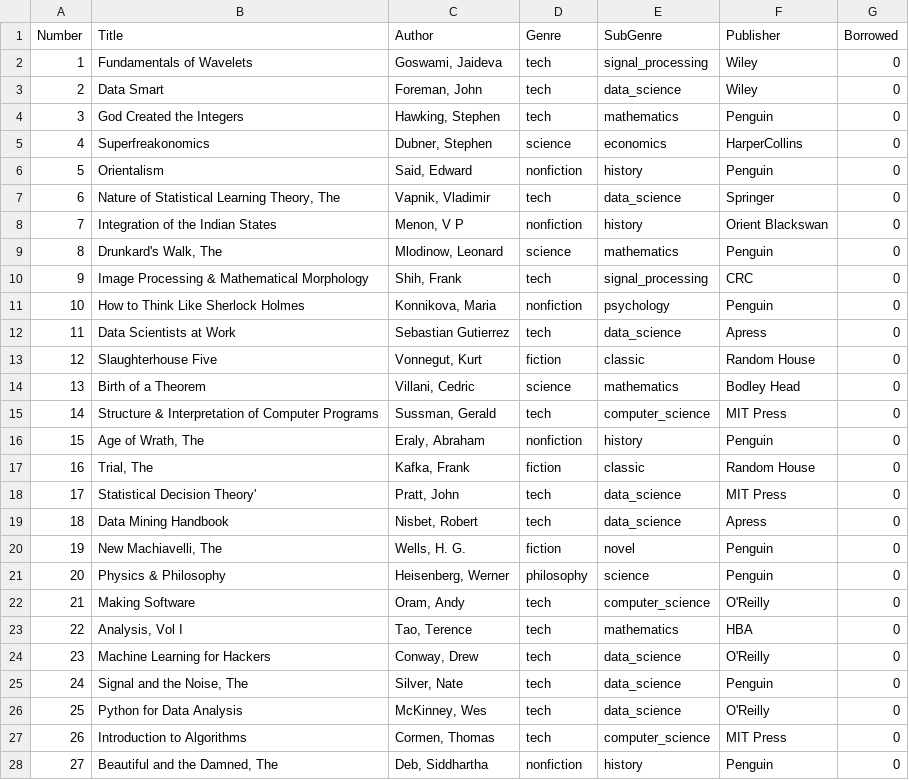
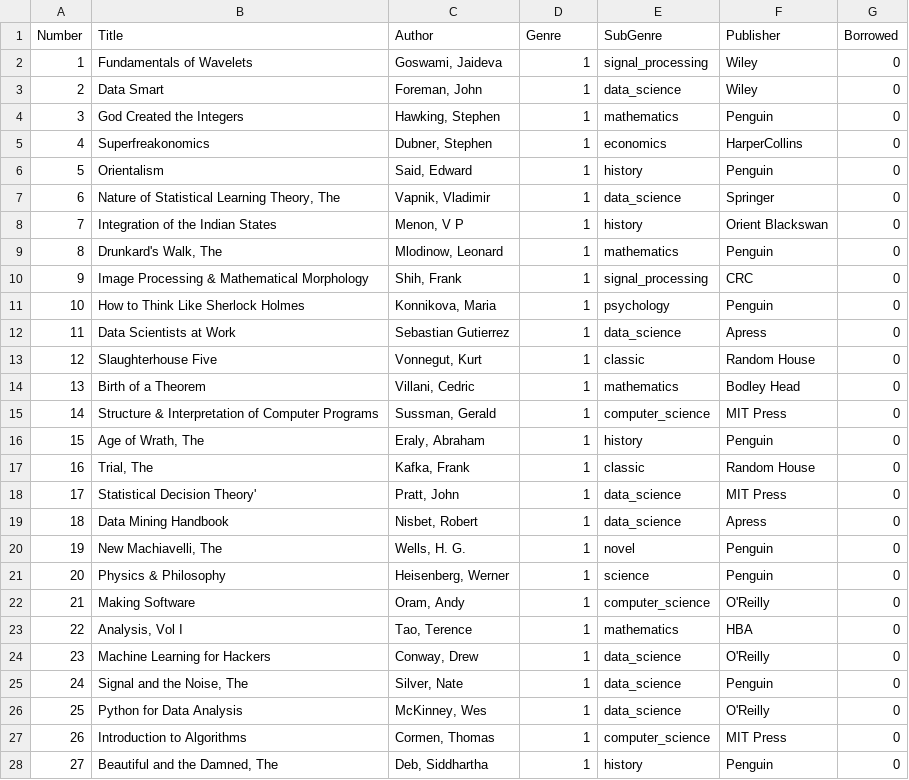
Before and after one commit to BryonyRBlack/library, a CSV file: books.csv, drawn as a sheet; only a part is shown; the diff covers the shown part only.

```diff
--- a/books.csv
+++ b/books.csv
@@ -1,28 +1,28 @@
 "Number","Title","Author","Genre","SubGenre","Publisher","Borrowed"
-"1","Fundamentals of Wavelets","Goswami, Jaideva","tech","signal_processing","Wiley","0"
-"2","Data Smart","Foreman, John","tech","data_science","Wiley","0"
-"3","God Created the Integers","Hawking, Stephen","tech","mathematics","Penguin","0"
-"4","Superfreakonomics","Dubner, Stephen","science","economics","HarperCollins","0"
-"5","Orientalism","Said, Edward","nonfiction","history","Penguin","0"
-"6","Nature of Statistical Learning Theory, The","Vapnik, Vladimir","tech","data_science","Springer","0"
-"7","Integration of the Indian States","Menon, V P","nonfiction","history","Orient Blackswan","0"
-"8","Drunkard's Walk, The","Mlodinow, Leonard","science","mathematics","Penguin","0"
-"9","Image Processing & Mathematical Morphology","Shih, Frank","tech","signal_processing","CRC","0"
-"10","How to Think Like Sherlock Holmes","Konnikova, Maria","nonfiction","psychology","Penguin","0"
-"11","Data Scientists at Work","Sebastian Gutierrez","tech","data_science","Apress","0"
-"12","Slaughterhouse Five","Vonnegut, Kurt","fiction","classic","Random House","0"
-"13","Birth of a Theorem","Villani, Cedric","science","mathematics","Bodley Head","0"
-"14","Structure & Interpretation of Computer Programs","Sussman, Gerald","tech","computer_science","MIT Press","0"
-"15","Age of Wrath, The","Eraly, Abraham","nonfiction","history","Penguin","0"
-"16","Trial, The","Kafka, Frank","fiction","classic","Random House","0"
-"17","Statistical Decision Theory'","Pratt, John","tech","data_science","MIT Press","0"
-"18","Data Mining Handbook","Nisbet, Robert","tech","data_science","Apress","0"
-"19","New Machiavelli, The","Wells, H. G.","fiction","novel","Penguin","0"
-"20","Physics & Philosophy","Heisenberg, Werner","philosophy","science","Penguin","0"
-"21","Making Software","Oram, Andy","tech","computer_science","O'Reilly","0"
-"22","Analysis, Vol I","Tao, Terence","tech","mathematics","HBA","0"
-"23","Machine Learning for Hackers","Conway, Drew","tech","data_science","O'Reilly","0"
-"24","Signal and the Noise, The","Silver, Nate","tech","data_science","Penguin","0"
-"25","Python for Data Analysis","McKinney, Wes","tech","data_science","O'Reilly","0"
-"26","Introduction to Algorithms","Cormen, Thomas","tech","computer_science","MIT Press","0"
-"27","Beautiful and the Damned, The","Deb, Siddhartha","nonfiction","history","Penguin","0"
+"1","Fundamentals of Wavelets","Goswami, Jaideva","1","signal_processing","Wiley","0"
+"2","Data Smart","Foreman, John","1","data_science","Wiley","0"
+"3","God Created the Integers","Hawking, Stephen","1","mathematics","Penguin","0"
+"4","Superfreakonomics","Dubner, Stephen","1","economics","HarperCollins","0"
+"5","Orientalism","Said, Edward","1","history","Penguin","0"
+"6","Nature of Statistical Learning Theory, The","Vapnik, Vladimir","1","data_science","Springer","0"
+"7","Integration of the Indian States","Menon, V P","1","history","Orient Blackswan","0"
+"8","Drunkard's Walk, The","Mlodinow, Leonard","1","mathematics","Penguin","0"
+"9","Image Processing & Mathematical Morphology","Shih, Frank","1","signal_processing","CRC","0"
+"10","How to Think Like Sherlock Holmes","Konnikova, Maria","1","psychology","Penguin","0"
+"11","Data Scientists at Work","Sebastian Gutierrez","1","data_science","Apress","0"
+"12","Slaughterhouse Five","Vonnegut, Kurt","1","classic","Random House","0"
+"13","Birth of a Theorem","Villani, Cedric","1","mathematics","Bodley Head","0"
+"14","Structure & Interpretation of Computer Programs","Sussman, Gerald","1","computer_science","MIT Press","0"
+"15","Age of Wrath, The","Eraly, Abraham","1","history","Penguin","0"
+"16","Trial, The","Kafka, Frank","1","classic","Random House","0"
+"17","Statistical Decision Theory'","Pratt, John","1","data_science","MIT Press","0"
+"18","Data Mining Handbook","Nisbet, Robert","1","data_science","Apress","0"
+"19","New Machiavelli, The","Wells, H. G.","1","novel","Penguin","0"
+"20","Physics & Philosophy","Heisenberg, Werner","1","science","Penguin","0"
+"21","Making Software","Oram, Andy","1","computer_science","O'Reilly","0"
+"22","Analysis, Vol I","Tao, Terence","1","mathematics","HBA","0"
+"23","Machine Learning for Hackers","Conway, Drew","1","data_science","O'Reilly","0"
+"24","Signal and the Noise, The","Silver, Nate","1","data_science","Penguin","0"
+"25","Python for Data Analysis","McKinney, Wes","1","data_science","O'Reilly","0"
+"26","Introduction to Algorithms","Cormen, Thomas","1","computer_science","MIT Press","0"
+"27","Beautiful and the Damned, The","Deb, Siddhartha","1","history","Penguin","0"
```
Also changed, not shown: 93 edited cells elsewhere in this file, 2 other files.
